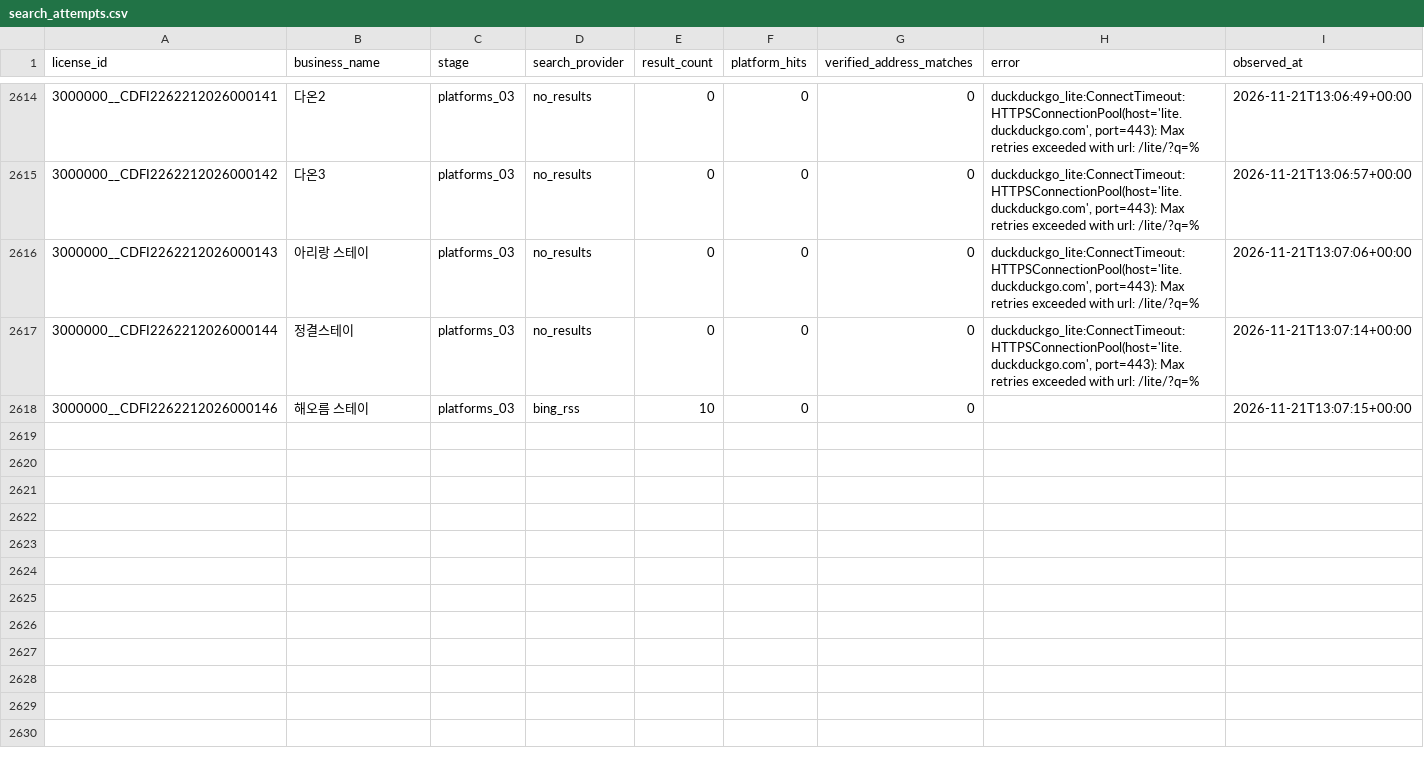
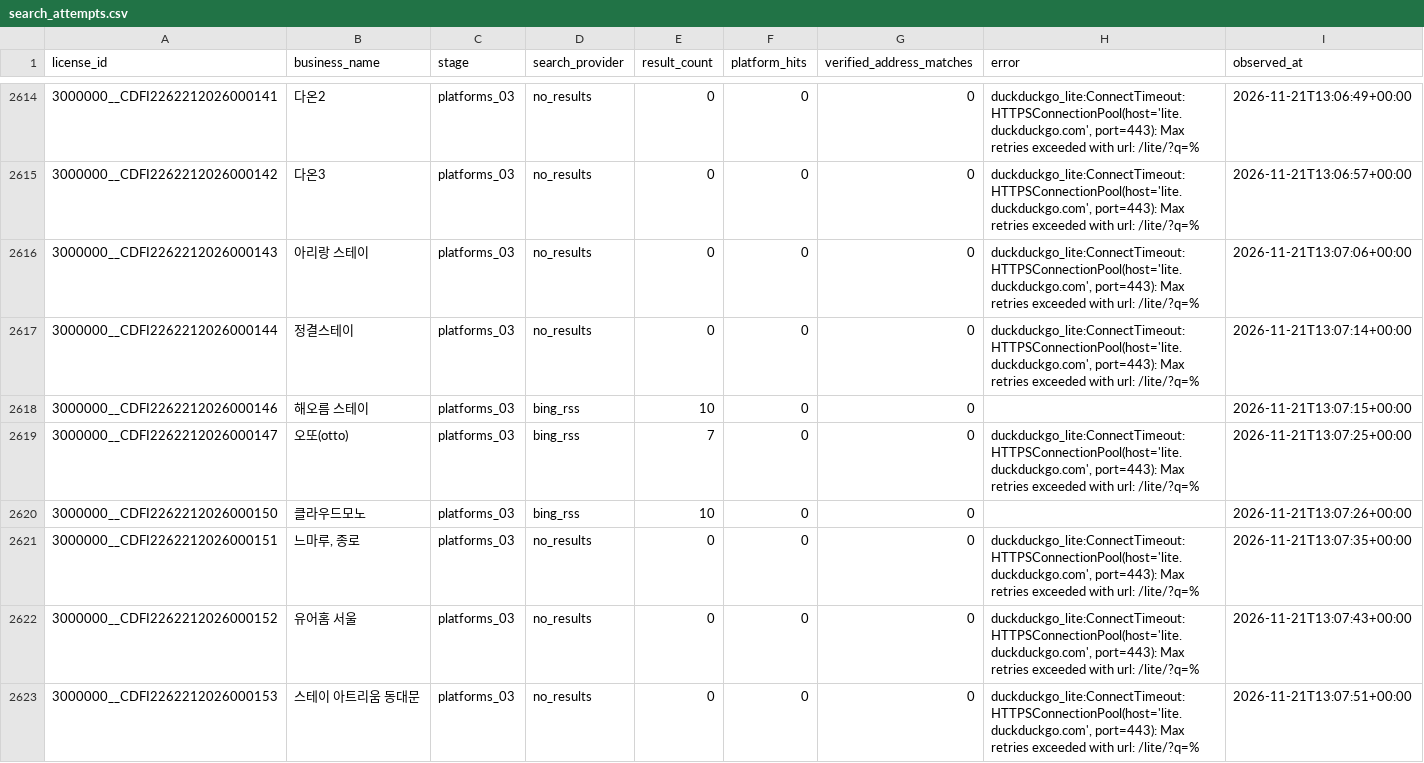
Before and after one commit to lyonbegin/hitel-scribd-runner, a CSV file: data/seoul-ota/search_attempts.csv, drawn as a sheet; only a part is shown, gaps mark what is left out.

```diff
--- a/data/seoul-ota/search_attempts.csv
+++ b/data/seoul-ota/search_attempts.csv
@@ -2618 +2618,6 @@
 3000000__CDFI2262212026000146,해오름 스테이,platforms_03,bing_rss,10,0,0,,2026-11-21T13:07:15+00:00
+3000000__CDFI2262212026000147,오또(otto),platforms_03,bing_rss,7,0,0,"duckduckgo_lite:ConnectTimeout:HTTPSConnectionPool(host='lite.duckduckgo.com', port=443): Max retries exceeded with url: /lite/?q=%",2026-11-21T13:07:25+00:00
+3000000__CDFI2262212026000150,클라우드모노,platforms_03,bing_rss,10,0,0,,2026-11-21T13:07:26+00:00
+3000000__CDFI2262212026000151,"느마루, 종로",platforms_03,no_results,0,0,0,"duckduckgo_lite:ConnectTimeout:HTTPSConnectionPool(host='lite.duckduckgo.com', port=443): Max retries exceeded with url: /lite/?q=%",2026-11-21T13:07:35+00:00
+3000000__CDFI2262212026000152,유어홈 서울,platforms_03,no_results,0,0,0,"duckduckgo_lite:ConnectTimeout:HTTPSConnectionPool(host='lite.duckduckgo.com', port=443): Max retries exceeded with url: /lite/?q=%",2026-11-21T13:07:43+00:00
+3000000__CDFI2262212026000153,스테이 아트리움 동대문,platforms_03,no_results,0,0,0,"duckduckgo_lite:ConnectTimeout:HTTPSConnectionPool(host='lite.duckduckgo.com', port=443): Max retries exceeded with url: /lite/?q=%",2026-11-21T13:07:51+00:00
```
Also changed, not shown: 2 other files.
